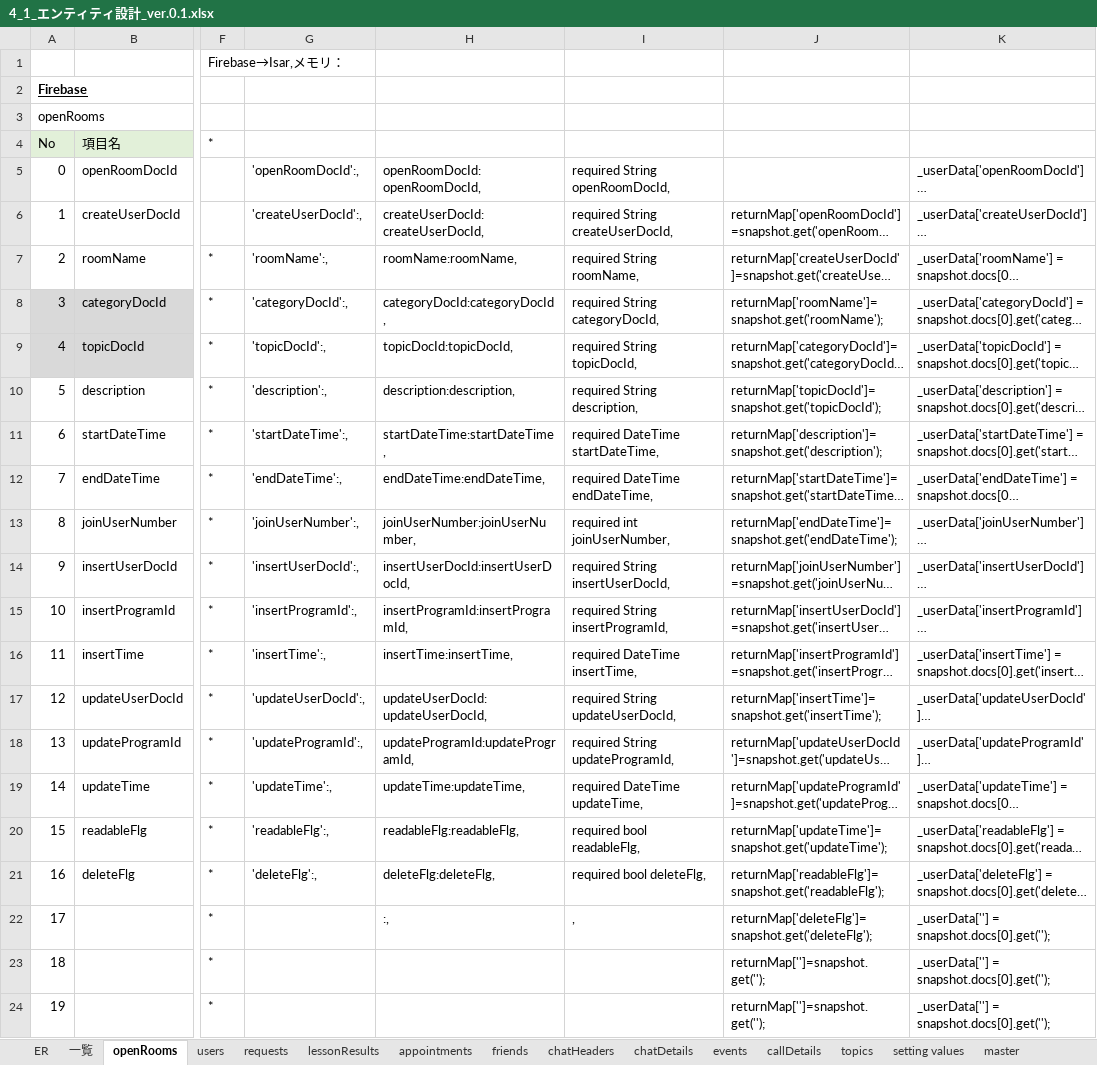
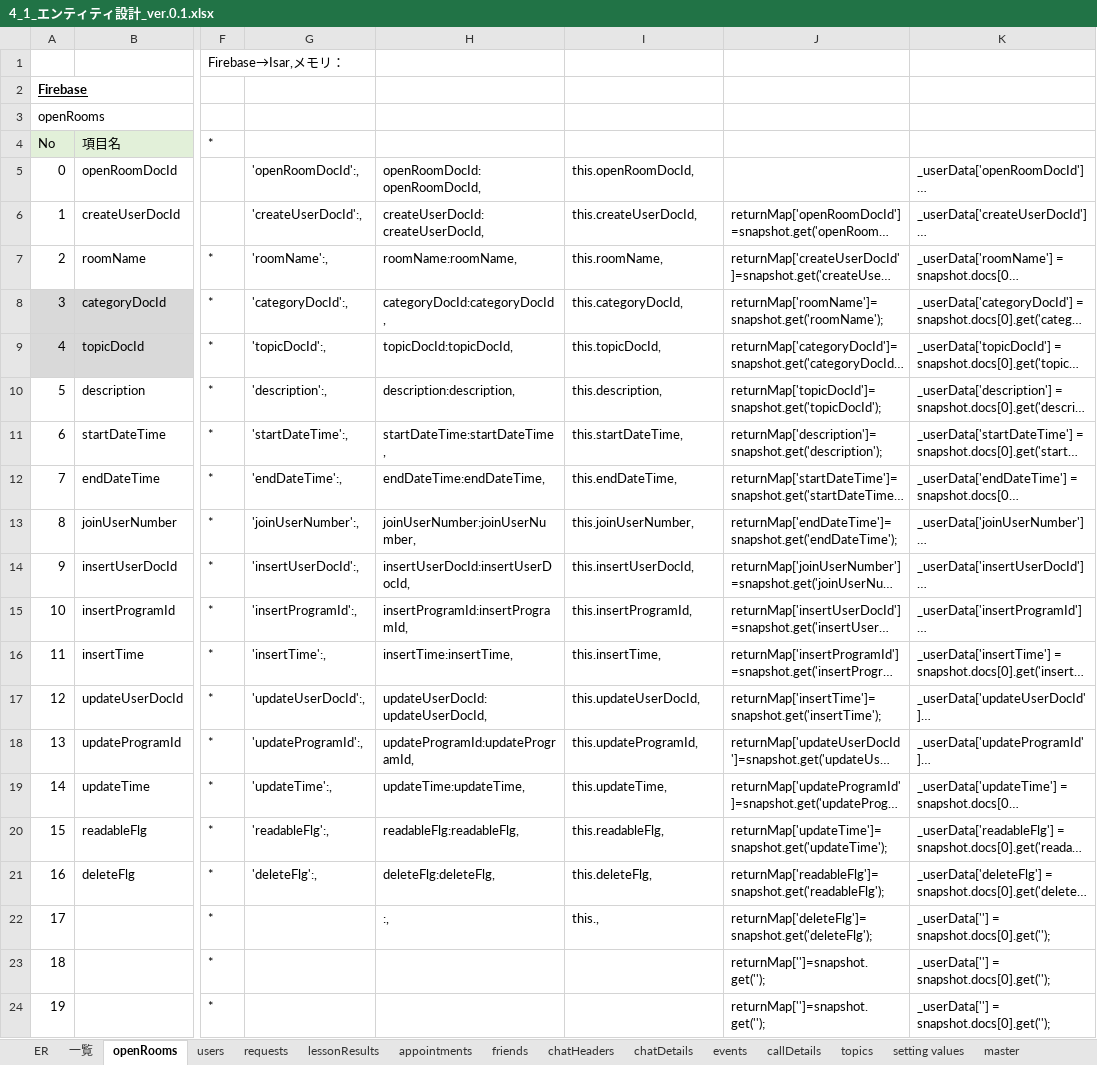
Before and after one commit to teamCairo/convas, an Excel workbook: zz_document/project_Parfait/4_1_エンティティ設計_ver.0.1.xlsx, sheet openRooms, drawn as a sheet; only a part is shown, gaps mark what is left out; long unchanged cells end in …; values as stored, in another font and other column widths than the file's, no borders; the diff names each change by its address in the sheet, - before the commit and + after, or states it on an @@ line.

```diff
--- a/zz_document/project_Parfait/4_1_エンティティ設計_ver.0.1.xlsx (sheet openRooms)
+++ b/zz_document/project_Parfait/4_1_エンティティ設計_ver.0.1.xlsx (sheet openRooms)
-I5: required String openRoomDocId,
+I5: this.openRoomDocId,
-I6: required String createUserDocId,
+I6: this.createUserDocId,
-I7: required String roomName,
+I7: this.roomName,
-I8: required String categoryDocId,
+I8: this.categoryDocId,
-I9: required String topicDocId,
+I9: this.topicDocId,
-I10: required String description,
+I10: this.description,
-I11: required DateTime startDateTime,
+I11: this.startDateTime,
-I12: required DateTime endDateTime,
+I12: this.endDateTime,
-I13: required int joinUserNumber,
+I13: this.joinUserNumber,
-I14: required String insertUserDocId,
+I14: this.insertUserDocId,
-I15: required String insertProgramId,
+I15: this.insertProgramId,
-I16: required DateTime insertTime,
+I16: this.insertTime,
-I17: required String updateUserDocId,
+I17: this.updateUserDocId,
-I18: required String updateProgramId,
+I18: this.updateProgramId,
-I19: required DateTime updateTime,
+I19: this.updateTime,
-I20: required bool readableFlg,
+I20: this.readableFlg,
-I21: required bool deleteFlg,
+I21: this.deleteFlg,
-I22: ,
+I22: this.,
```
Also changed, not shown: 7 other files.
